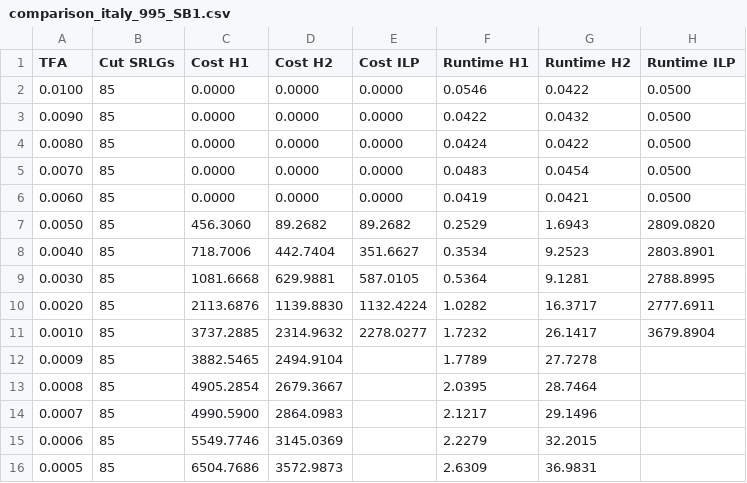
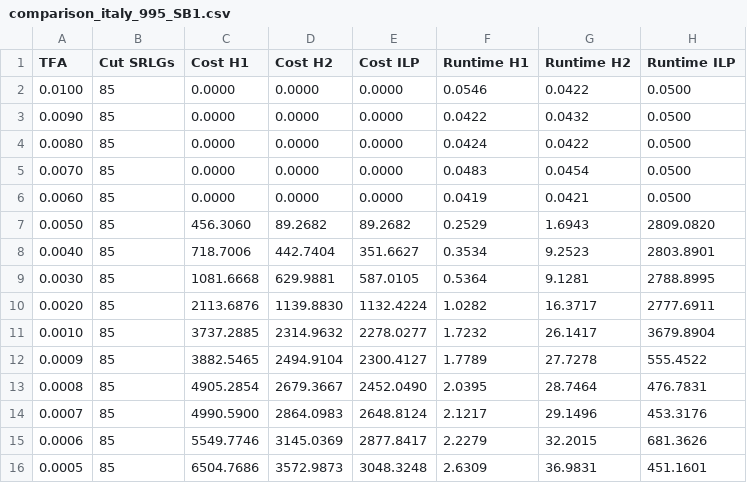
Before and after one commit to revpeter/fradir_ilp, a CSV file: results/italy_995/comparison_italy_995_SB1.csv, drawn as a sheet.

Commit message:
ITALY ILP results

```diff
--- a/results/italy_995/comparison_italy_995_SB1.csv
+++ b/results/italy_995/comparison_italy_995_SB1.csv
@@ -11,6 +11,6 @@ TFA,Cut SRLGs,Cost H1,Cost H2,Cost ILP,Runtime H1,Runtime H2,Runtime ILP
 0.0010,85,3737.2885,2314.9632,2278.0277,1.7232,26.1417,3679.8904
-0.0009,85,3882.5465,2494.9104,,1.7789,27.7278,
-0.0008,85,4905.2854,2679.3667,,2.0395,28.7464,
-0.0007,85,4990.5900,2864.0983,,2.1217,29.1496,
-0.0006,85,5549.7746,3145.0369,,2.2279,32.2015,
-0.0005,85,6504.7686,3572.9873,,2.6309,36.9831,
+0.0009,85,3882.5465,2494.9104,2300.4127,1.7789,27.7278,555.4522
+0.0008,85,4905.2854,2679.3667,2452.0490,2.0395,28.7464,476.7831
+0.0007,85,4990.5900,2864.0983,2648.8124,2.1217,29.1496,453.3176
+0.0006,85,5549.7746,3145.0369,2877.8417,2.2279,32.2015,681.3626
+0.0005,85,6504.7686,3572.9873,3048.3248,2.6309,36.9831,451.1601
```
Also changed, not shown: results/italy_995/upgrade_level/SB1/upgrade_italy_995_TFA0.0005_SB1.csv, results/italy_995/upgrade_level/SB1/upgrade_italy_995_TFA0.0006_SB1.csv, 15 other files.
